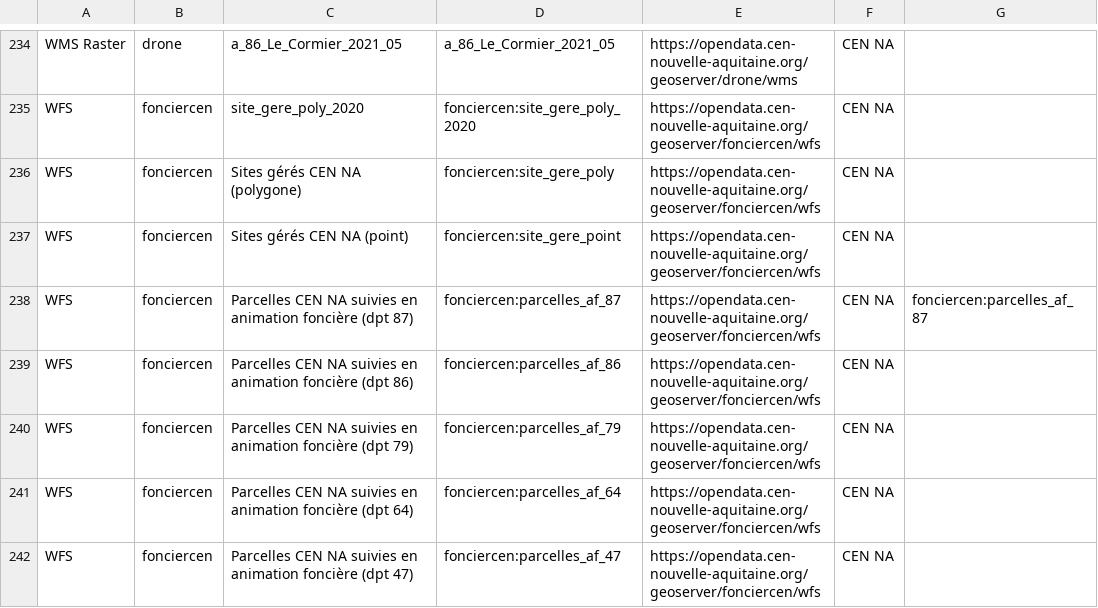
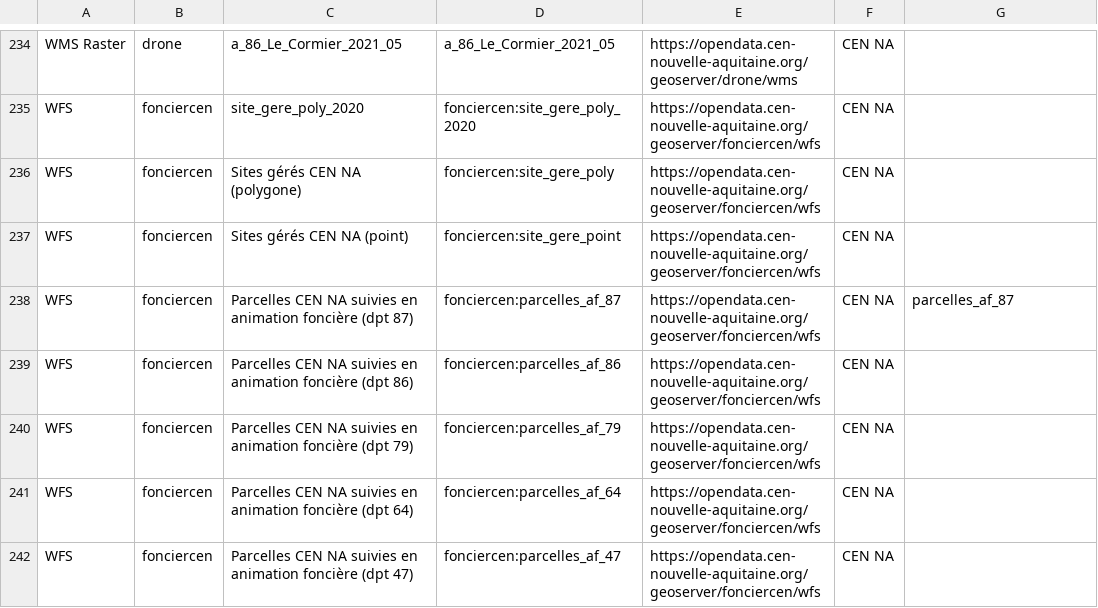
Before and after one commit to CEN-Nouvelle-Aquitaine/fluxcen, a CSV file: flux.csv, drawn as a sheet; only a part is shown, gaps mark what is left out.

Commit message:
Update flux.csv

```diff
--- a/flux.csv
+++ b/flux.csv
@@ -237,3 +237,3 @@ WFS;fonciercen;Sites gérés CEN NA (polygone);fonciercen:site_gere_poly;https:/
 WFS;fonciercen;Sites gérés CEN NA (point);fonciercen:site_gere_point;https://opendata.cen-nouvelle-aquitaine.org/geoserver/fonciercen/wfs;CEN NA
-WFS;fonciercen;Parcelles CEN NA suivies en animation foncière (dpt 87);fonciercen:parcelles_af_87;https://opendata.cen-nouvelle-aquitaine.org/geoserver/fonciercen/wfs;CEN NA;fonciercen:parcelles_af_87
+WFS;fonciercen;Parcelles CEN NA suivies en animation foncière (dpt 87);fonciercen:parcelles_af_87;https://opendata.cen-nouvelle-aquitaine.org/geoserver/fonciercen/wfs;CEN NA;parcelles_af_87
 WFS;fonciercen;Parcelles CEN NA suivies en animation foncière (dpt 86);fonciercen:parcelles_af_86;https://opendata.cen-nouvelle-aquitaine.org/geoserver/fonciercen/wfs;CEN NA
```
